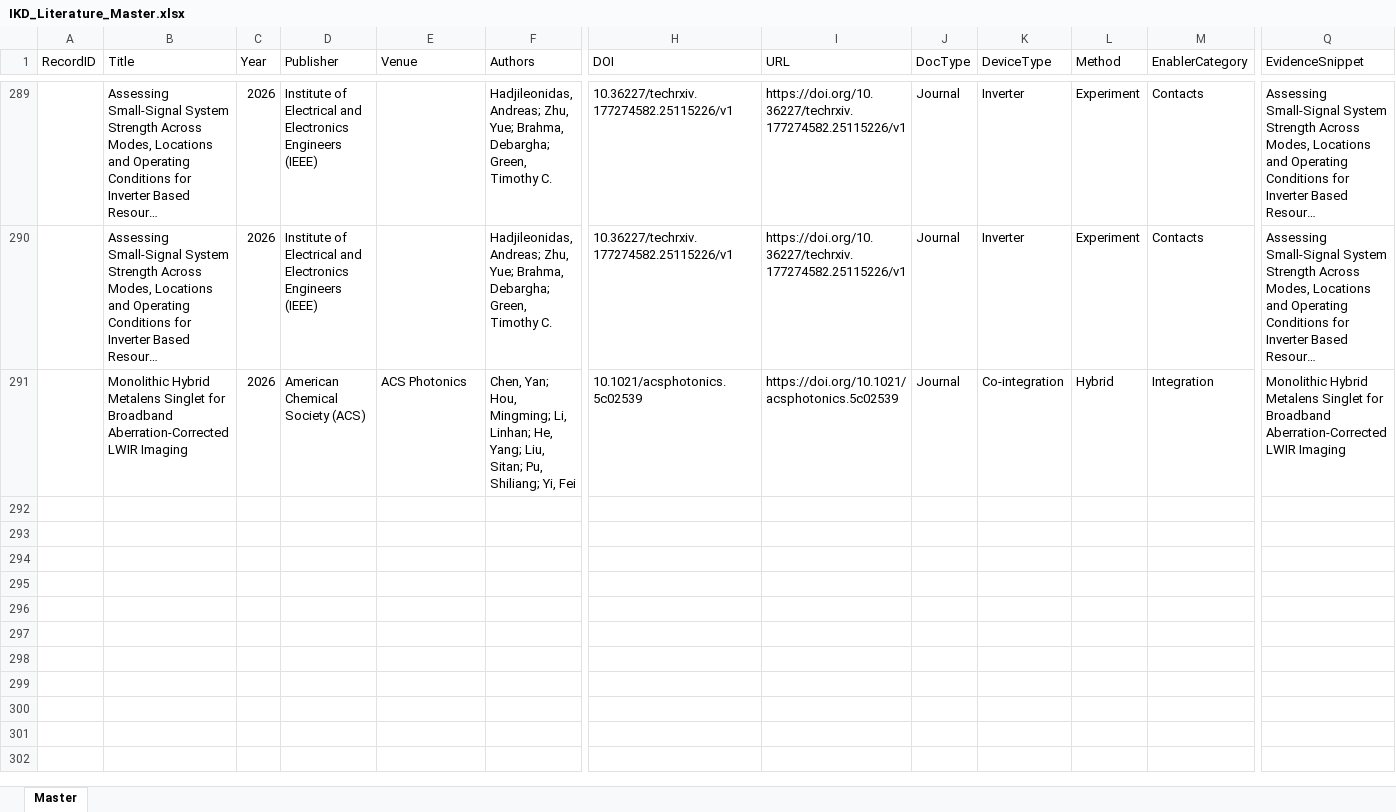
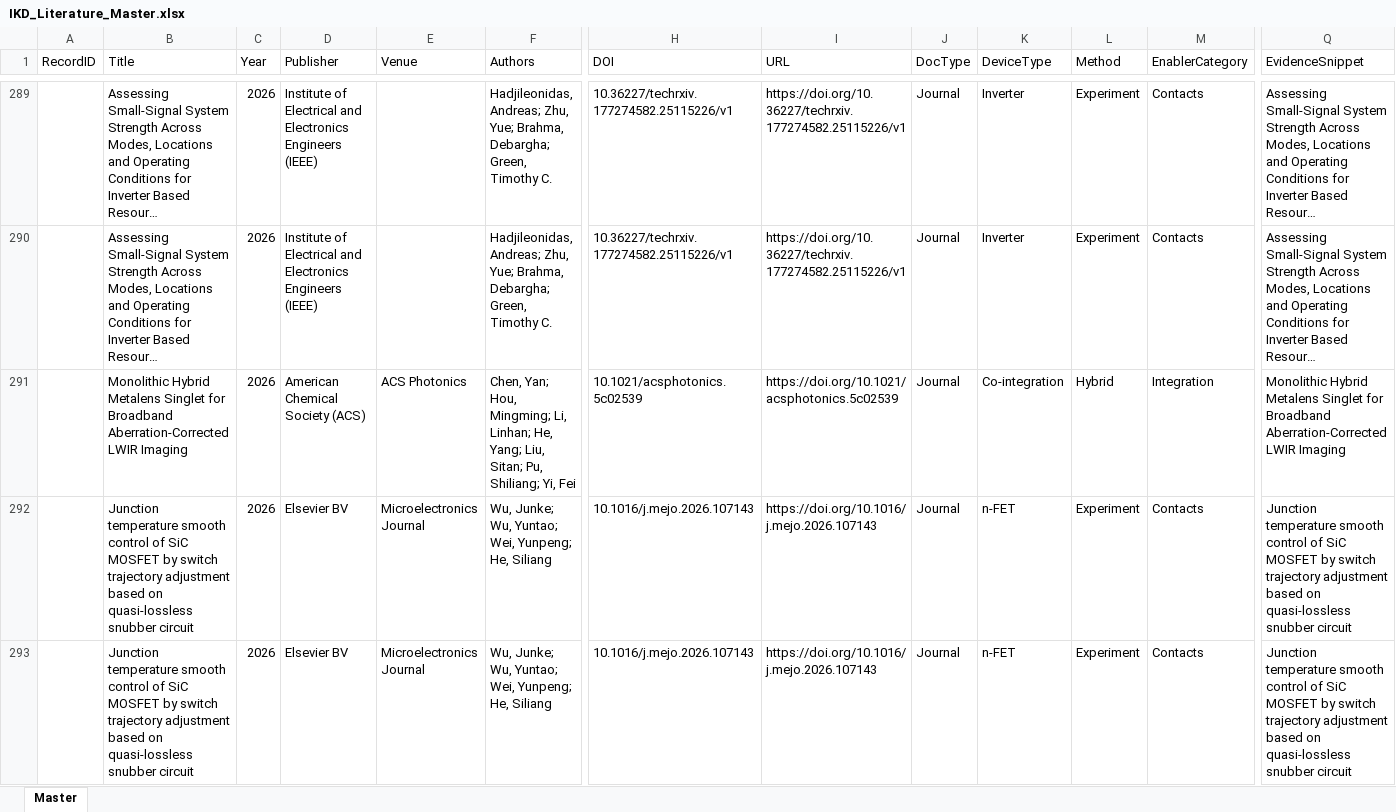
Before and after one commit to kainlulow/IKD_GaN_CMOS, an Excel workbook: 01_literature/IKD_Literature_Master.xlsx, sheet Master, drawn as a sheet; only a part is shown, gaps mark what is left out; long unchanged cells end in …; values as stored, in another font and other column widths than the file's, no borders; rows hold the shown columns only; the diff names each change by its address in the sheet, - before the commit and + after, or states it on an @@ line.

```diff
--- a/01_literature/IKD_Literature_Master.xlsx (sheet Master)
+++ b/01_literature/IKD_Literature_Master.xlsx (sheet Master)
+row 292:  | Junction temperature smooth control of SiC MOSFET by switch trajectory adjustment based on quasi-lossless snubber circuit | 2026 | Elsevier BV | Microelectronics Journal | Wu, Junke; Wu, Yuntao; Wei, Yunpeng; He, Siliang | 10.1016/j.mejo.2026.107143 | https://doi.org/10.1016/j.mejo.2026.107143 | Journal | n-FET | Experiment | Contacts | Junction temperature smooth control of SiC MOSFET by switch trajectory adjustment based on quasi-lossless snubber circuit
+row 293:  | Junction temperature smooth control of SiC MOSFET by switch trajectory adjustment based on quasi-lossless snubber circuit | 2026 | Elsevier BV | Microelectronics Journal | Wu, Junke; Wu, Yuntao; Wei, Yunpeng; He, Siliang | 10.1016/j.mejo.2026.107143 | https://doi.org/10.1016/j.mejo.2026.107143 | Journal | n-FET | Experiment | Contacts | Junction temperature smooth control of SiC MOSFET by switch trajectory adjustment based on quasi-lossless snubber circuit
```
Also changed, not shown: 3 other files.
